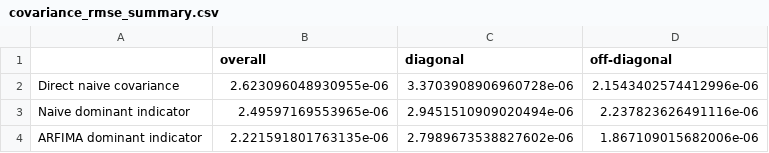
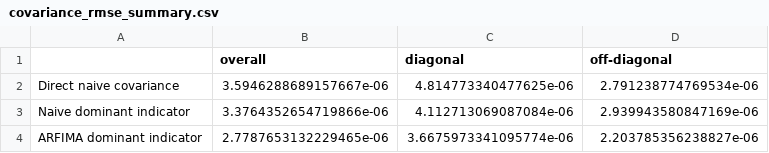
Before and after one commit to TobiasAlexanderWulff/bachelor-thesis-pca-covariance-forecasting, a CSV file: output/figures/tables/covariance_rmse_summary.csv, drawn as a sheet.

```diff
--- a/output/figures/tables/covariance_rmse_summary.csv
+++ b/output/figures/tables/covariance_rmse_summary.csv
@@ -1,4 +1,4 @@
 ,overall,diagonal,off-diagonal
-Direct naive covariance,2.623096048930955e-06,3.3703908906960728e-06,2.1543402574412996e-06
-Naive dominant indicator,2.49597169553965e-06,2.9451510909020494e-06,2.237823626491116e-06
-ARFIMA dominant indicator,2.221591801763135e-06,2.7989673538827602e-06,1.867109015682006e-06
+Direct naive covariance,3.5946288689157667e-06,4.814773340477625e-06,2.791238774769534e-06
+Naive dominant indicator,3.3764352654719866e-06,4.112713069087084e-06,2.939943580847169e-06
+ARFIMA dominant indicator,2.7787653132229465e-06,3.6675973341095774e-06,2.203785356238827e-06
```
Also changed, not shown: output/figures/tables/approximation_error_summary.csv, output/figures/tables/forecast_psd_summary.csv, 31 other files.
